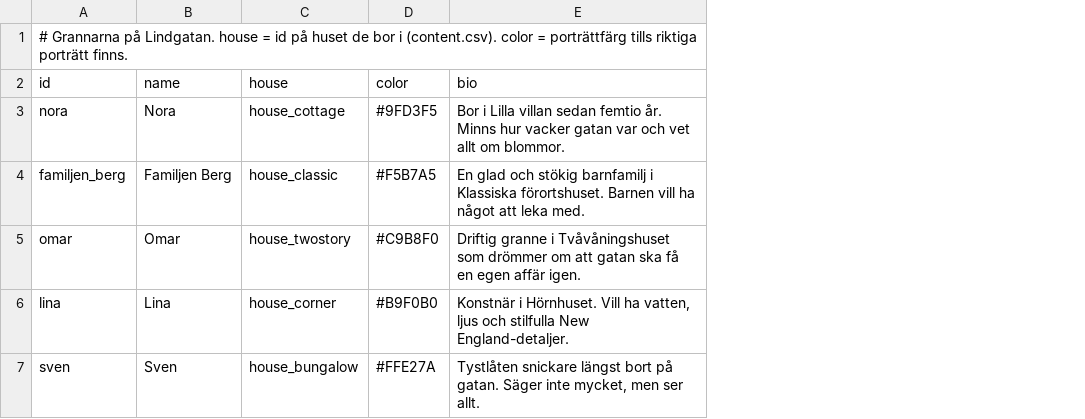
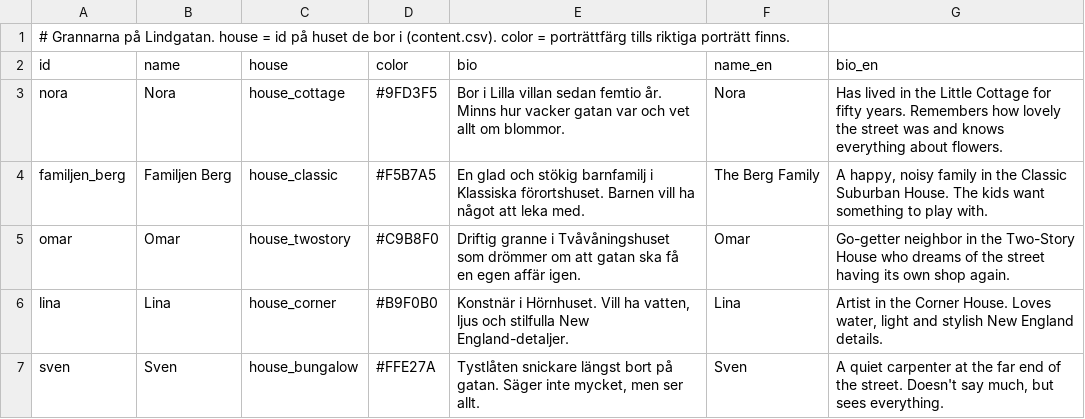
Before and after one commit to sofialundgren24/Neils-Neighbor, a CSV file: Assets/_Game/Data/neighbors.csv, drawn as a sheet; the diff names each change by its address in the sheet, - before the commit and + after, or states it on an @@ line.

```diff
--- a/Assets/_Game/Data/neighbors.csv
+++ b/Assets/_Game/Data/neighbors.csv
+column F (name_en), rows 3-7: Nora | The Berg Family | Omar | Lina | Sven
+column G (bio_en), rows 3-7: Has lived in the Little Cottage for fifty years. Remembers how lovely the street was and knows everything about flowers. | A happy, noisy family in the Classic Suburban House. The kids want something to play with. | Go-getter neighbor in the Two-Story House who dreams of the street having its own shop again. | Artist in the Corner House. Loves water, light and stylish New England details. | A quiet carpenter at the far end of the street. Doesn't say much, but sees everything.
```
Also changed, not shown: Assets/_Game/Data/content.csv, Assets/_Game/Data/facades.csv, 31 other files.
